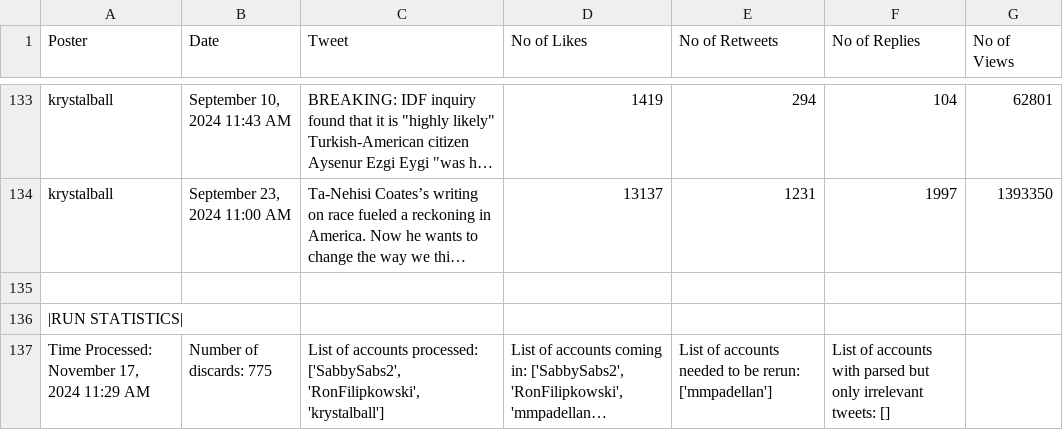
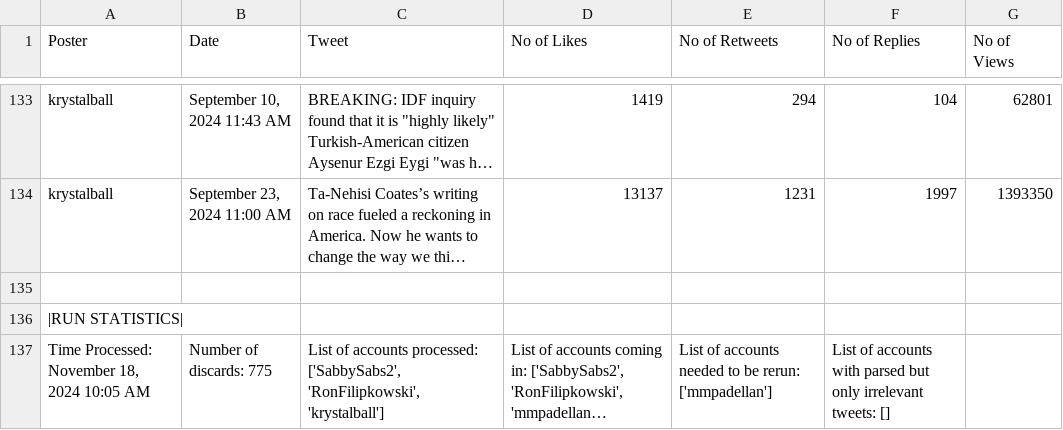
Before and after one commit to blake1407/Thesis, a CSV file: Parsed Data/After/b - US_tweets_2024-10-07_2024-09-07.csv, drawn as a sheet; only a part is shown, gaps mark what is left out; long unchanged cells end in …; the diff names each change by its address in the sheet, - before the commit and + after, or states it on an @@ line.

```diff
--- a/Parsed Data/After/b - US_tweets_2024-10-07_2024-09-07.csv
+++ b/Parsed Data/After/b - US_tweets_2024-10-07_2024-09-07.csv
-A137 (Poster): Time Processed: November 17, 2024 11:29 AM
+A137 (Poster): Time Processed: November 18, 2024 10:05 AM
```
Also changed, not shown: Parsed Data/After/10 - US_tweets_2024-10-07_2023-10-07.csv, Parsed Data/After/4 - US_tweets_2024-09-22_2023-10-07.csv, 32 other files.
